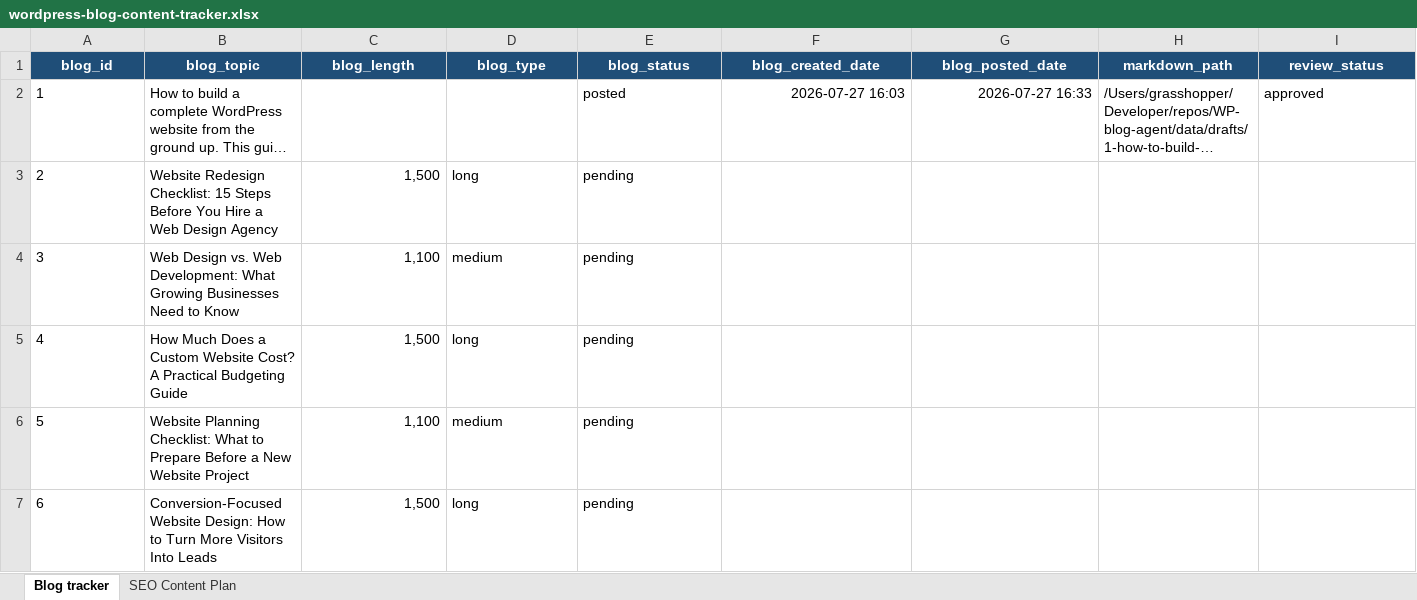
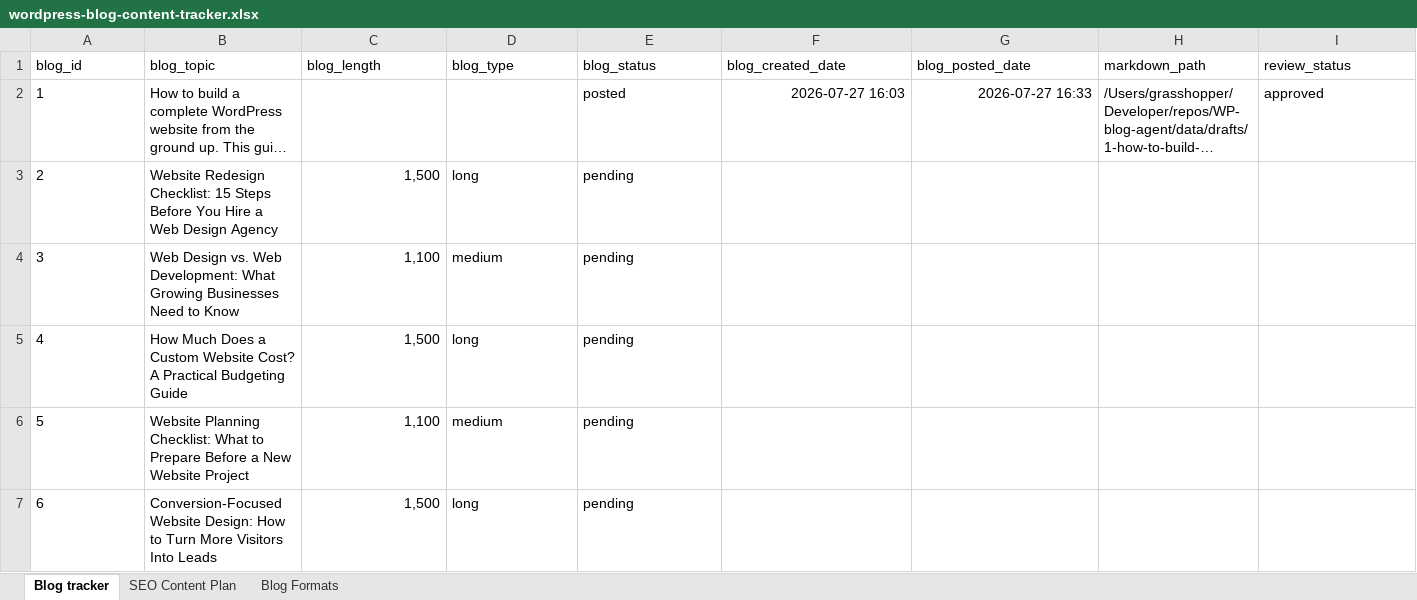
Before and after one commit to nolanyoungg/WP-blog-agent, an Excel workbook: manual-files/wordpress-blog-content-tracker.xlsx, sheet Blog tracker, drawn as a sheet; only a part is shown; long unchanged cells end in …; values as stored, in another font and other column widths than the file's, no borders; the diff covers the shown part only; the diff names each change by its address in the sheet, - before the commit and + after, or states it on an @@ line.

Commit message:
Complete extensible blog format registry

```diff
--- a/manual-files/wordpress-blog-content-tracker.xlsx (sheet Blog tracker)
+++ b/manual-files/wordpress-blog-content-tracker.xlsx (sheet Blog tracker)
+sheet tab: Blog Formats
@@ A1:I1 fill: #1F4E78 → none, bold: on → off, text colour: #FFFFFF → black, alignment: center → left @@
```
Also changed, not shown: cell formats elsewhere in this sheet, sheet SEO Content Plan, 36 other files.
